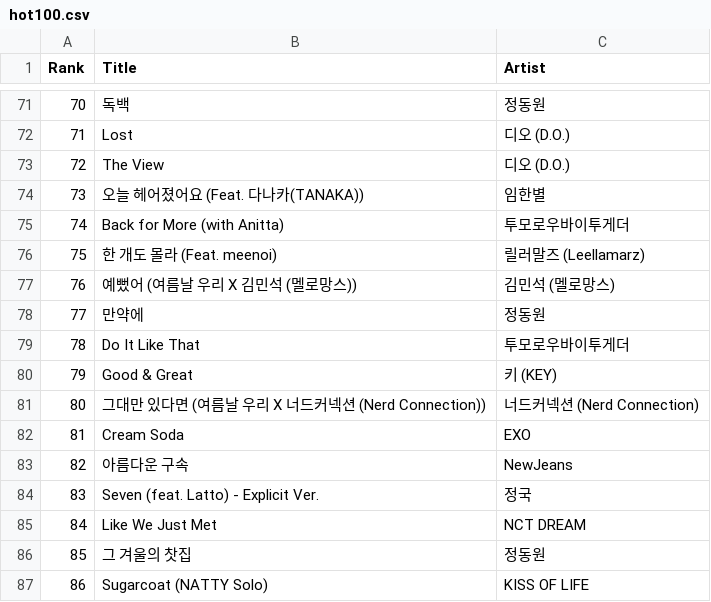
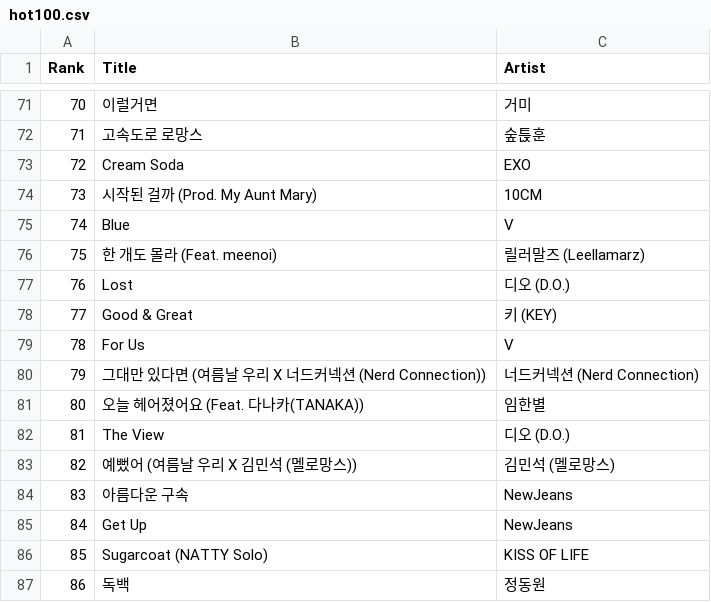
Before and after one commit to imasojeong/IR, a CSV file: output/hot100.csv, drawn as a sheet; only a part is shown, gaps mark what is left out; the diff covers the shown part only.

```diff
--- a/output/hot100.csv
+++ b/output/hot100.csv
@@ -71,17 +71,17 @@ Rank,Title,Artist
-70,독백,정동원
-71,Lost,디오 (D.O.)
-72,The View,디오 (D.O.)
-73,오늘 헤어졌어요 (Feat. 다나카(TANAKA)),임한별
-74,Back for More (with Anitta),투모로우바이투게더
+70,이럴거면,거미
+71,고속도로 로망스,숲튽훈
+72,Cream Soda,EXO
+73,시작된 걸까 (Prod. My Aunt Mary),10CM
+74,Blue,V
 75,한 개도 몰라 (Feat. meenoi),릴러말즈 (Leellamarz)
-76,예뻤어 (여름날 우리 X 김민석 (멜로망스)),김민석 (멜로망스)
-77,만약에,정동원
-78,Do It Like That,투모로우바이투게더
-79,Good & Great,키 (KEY)
-80,그대만 있다면 (여름날 우리 X 너드커넥션 (Nerd Connection)),너드커넥션 (Nerd Connection)
-81,Cream Soda,EXO
-82,아름다운 구속,NewJeans
-83,Seven (feat. Latto) - Explicit Ver.,정국
-84,Like We Just Met,NCT DREAM
-85,그 겨울의 찻집,정동원
-86,Sugarcoat (NATTY Solo),KISS OF LIFE
+76,Lost,디오 (D.O.)
+77,Good & Great,키 (KEY)
+78,For Us,V
+79,그대만 있다면 (여름날 우리 X 너드커넥션 (Nerd Connection)),너드커넥션 (Nerd Connection)
+80,오늘 헤어졌어요 (Feat. 다나카(TANAKA)),임한별
+81,The View,디오 (D.O.)
+82,예뻤어 (여름날 우리 X 김민석 (멜로망스)),김민석 (멜로망스)
+83,아름다운 구속,NewJeans
+84,Get Up,NewJeans
+85,Sugarcoat (NATTY Solo),KISS OF LIFE
+86,독백,정동원
```
Also changed, not shown: 122 edited cells elsewhere in this file, output/chart.csv, output/day.csv, 2 other files.
